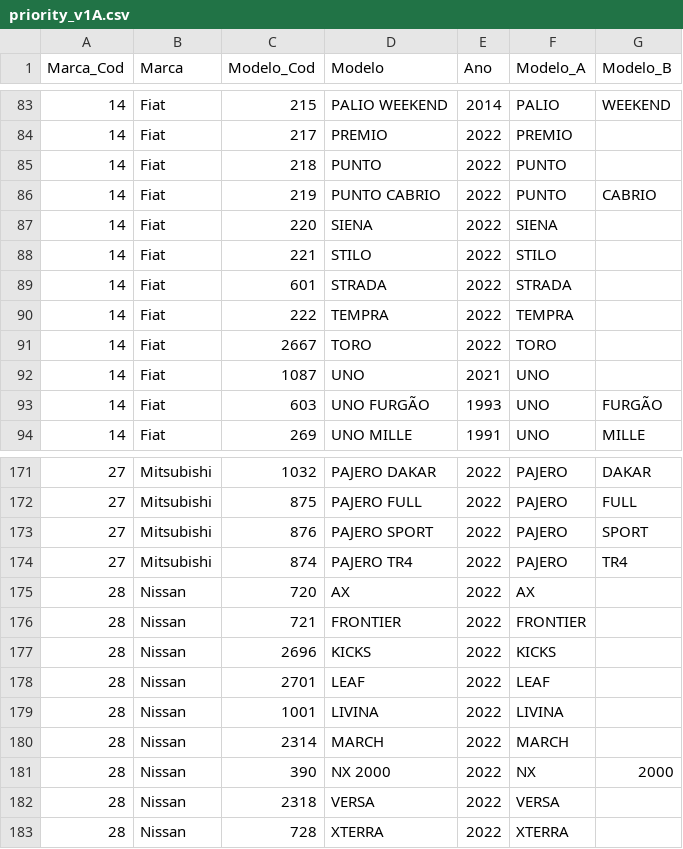
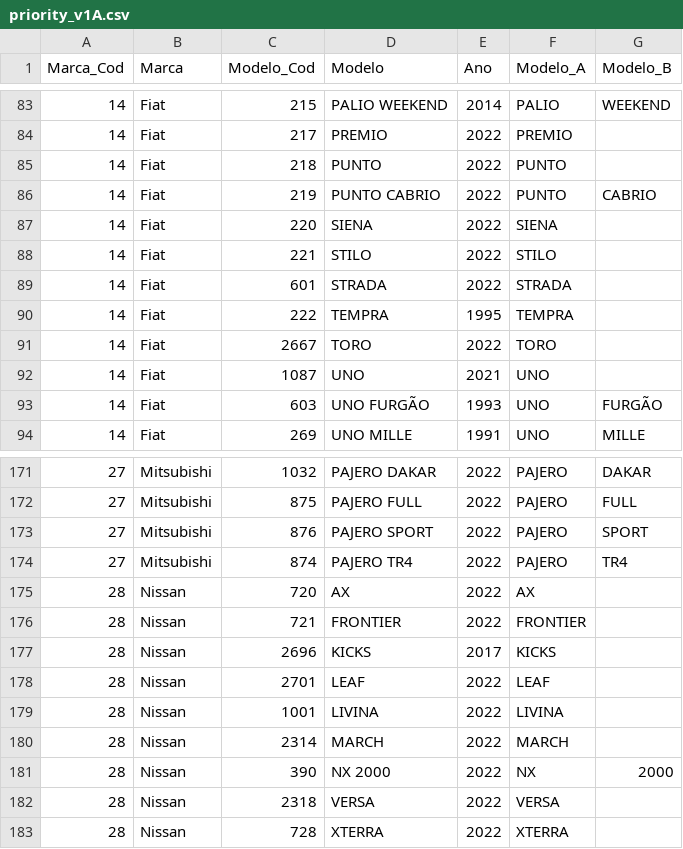
Before and after one commit to eng-rodrigocunha/vkt, a CSV file: datasets/priority_v1A.csv, drawn as a sheet; only a part is shown, gaps mark what is left out; the diff covers the shown part only.

```diff
--- a/datasets/priority_v1A.csv
+++ b/datasets/priority_v1A.csv
@@ -89,3 +89,3 @@ Marca_Cod,Marca,Modelo_Cod,Modelo,Ano,Modelo_A,Modelo_B
 14,Fiat,601,STRADA,2022,STRADA,
-14,Fiat,222,TEMPRA,2022,TEMPRA,
+14,Fiat,222,TEMPRA,1995,TEMPRA,
 14,Fiat,2667,TORO,2022,TORO,
@@ -176,3 +176,3 @@ Marca_Cod,Marca,Modelo_Cod,Modelo,Ano,Modelo_A,Modelo_B
 28,Nissan,721,FRONTIER,2022,FRONTIER,
-28,Nissan,2696,KICKS,2022,KICKS,
+28,Nissan,2696,KICKS,2017,KICKS,
 28,Nissan,2701,LEAF,2022,LEAF,
```
Also changed, not shown: 1 added row, 1 removed row and 4 edited cells elsewhere in this file, datasets/marca_modelo_lista2.csv, 6 other files.
